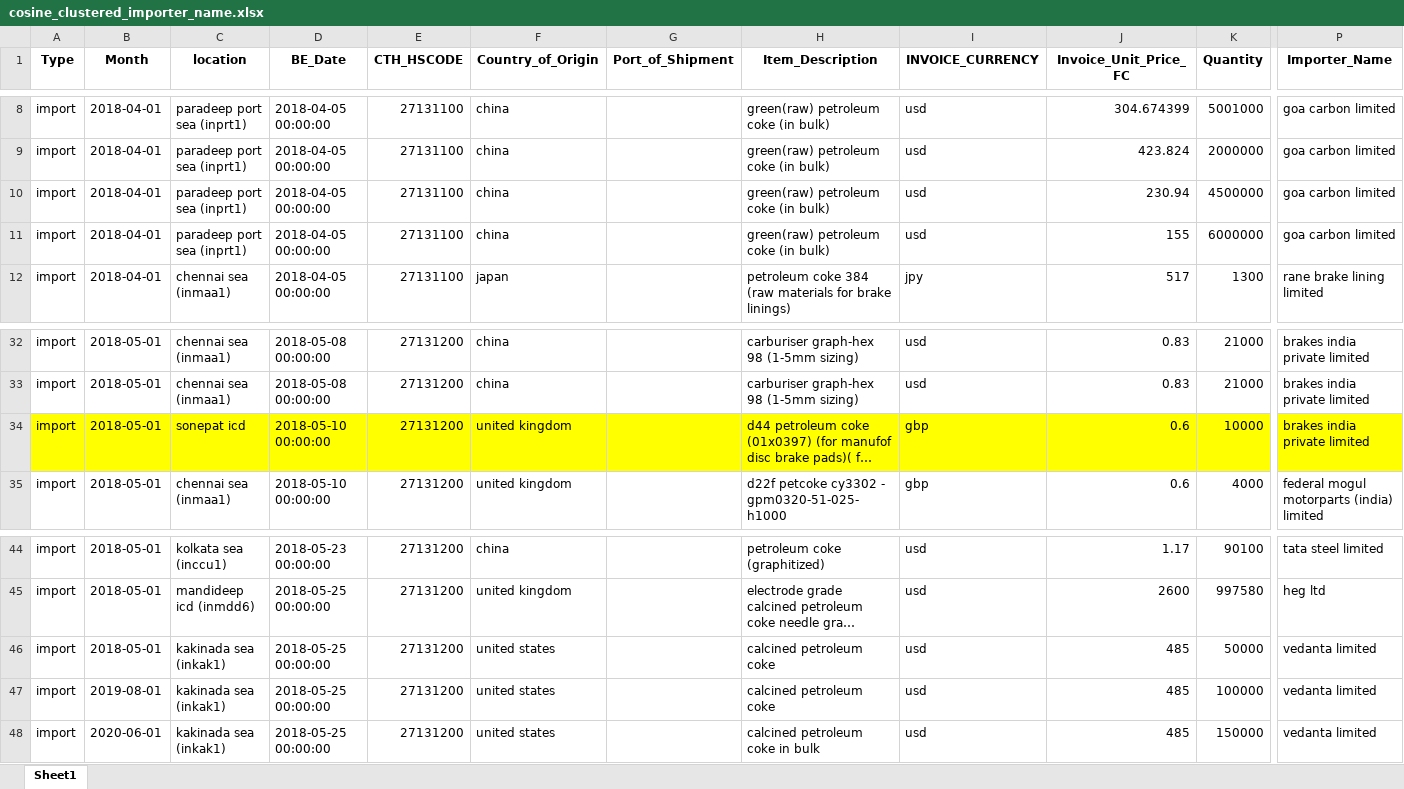
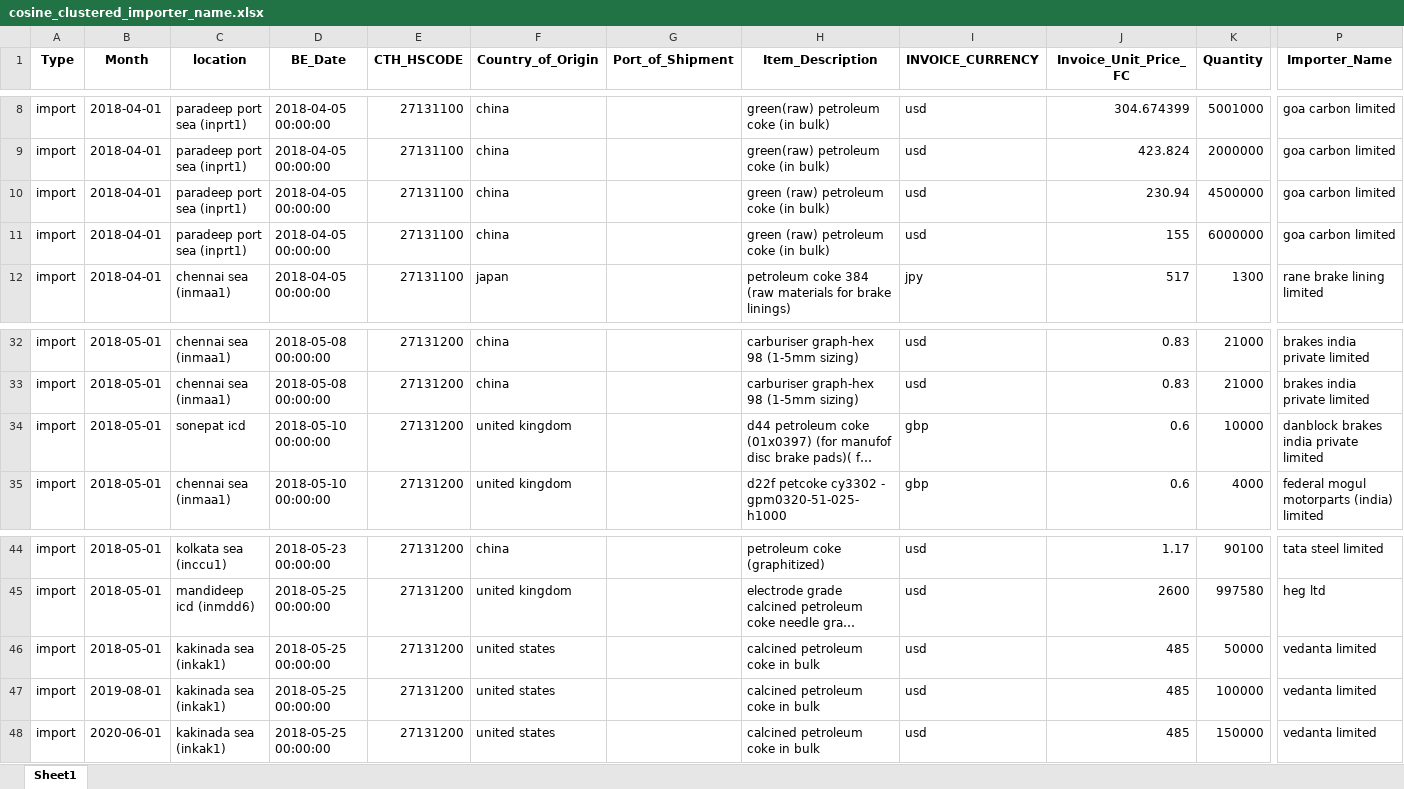
Before and after one commit to saun09/clean-excel, an Excel workbook: backend/uploads/cosine_clustered_importer_name.xlsx, sheet Sheet1, drawn as a sheet; only a part is shown, gaps mark what is left out; long unchanged cells end in …; values as stored, in another font and other column widths than the file's, no borders; the diff covers the shown part only; the diff names each change by its address in the sheet, - before the commit and + after, or states it on an @@ line.

```diff
--- a/backend/uploads/cosine_clustered_importer_name.xlsx (sheet Sheet1)
+++ b/backend/uploads/cosine_clustered_importer_name.xlsx (sheet Sheet1)
-H10:H11 (Item_Description): green(raw) petroleum coke (in bulk)
+H10:H11 (Item_Description): green (raw) petroleum coke (in bulk)
-A34:P34 fill: #FFFF00
+A34:P34 fill: none
-P34 (Importer_Name): brakes india private limited
+P34 (Importer_Name): danblock brakes india private limited
-H46:H47 (Item_Description): calcined petroleum coke
+H46:H47 (Item_Description): calcined petroleum coke in bulk
```
Also changed, not shown: cell formats elsewhere in this sheet, backend/uploads/cosine_clustered_item_description.xlsx, backend/uploads/cosine_clustered_supplier_name.xlsx, 31 other files.
